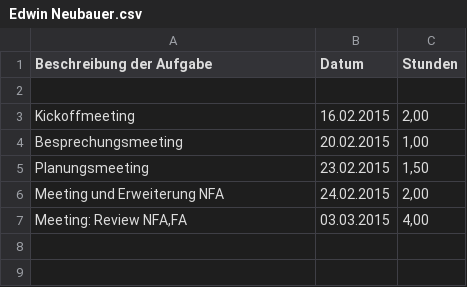
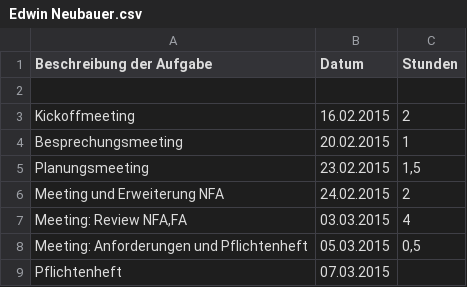
Before and after one commit to Alergeek/Dokumentation, a CSV file: Zeiterfassung/Edwin Neubauer.csv, drawn as a sheet.

Commit message:
Added a Pflichtenheft

```diff
--- a/Zeiterfassung/Edwin Neubauer.csv
+++ b/Zeiterfassung/Edwin Neubauer.csv
@@ -2,6 +2,8 @@ Beschreibung der Aufgabe;Datum;Stunden
 ;;
-Kickoffmeeting;16.02.2015;2,00
-Besprechungsmeeting;20.02.2015;1,00
-Planungsmeeting;23.02.2015;1,50
-Meeting und Erweiterung NFA;24.02.2015;2,00
-Meeting: Review NFA,FA;03.03.2015;4,00
+Kickoffmeeting;16.02.2015;2
+Besprechungsmeeting;20.02.2015;1
+Planungsmeeting;23.02.2015;1,5
+Meeting und Erweiterung NFA;24.02.2015;2
+Meeting: Review NFA,FA;03.03.2015;4
+Meeting: Anforderungen und Pflichtenheft;05.03.2015;0,5
+Pflichtenheft;07.03.2015;
```
Also changed, not shown: 4 other files.
